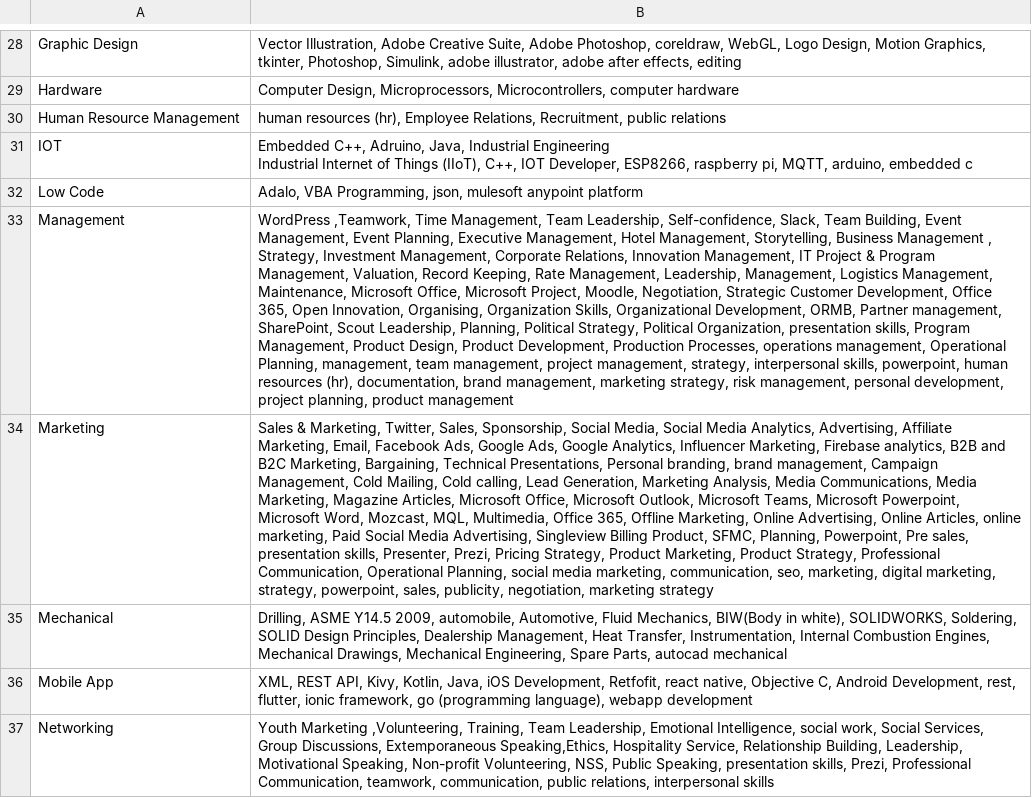
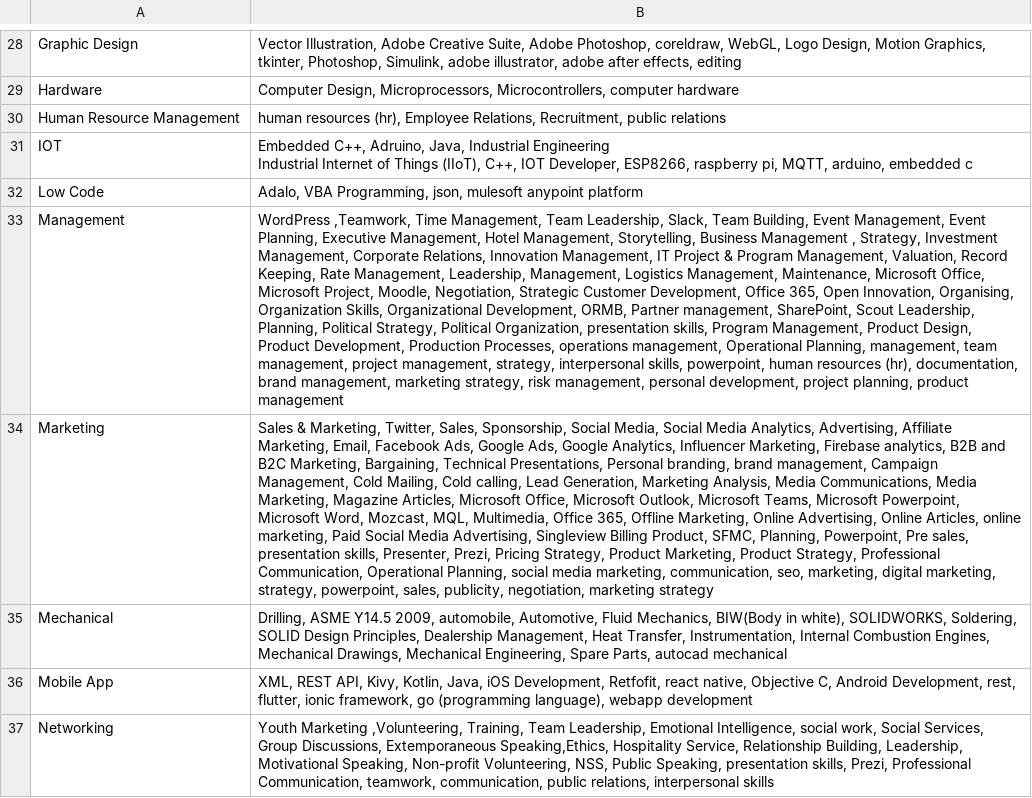
Before and after one commit to Project-Based-Learning-IT/Recommendation-Algorithm, a CSV file: mapping.csv, drawn as a sheet; only a part is shown, gaps mark what is left out; the diff names each change by its address in the sheet, - before the commit and + after, or states it on an @@ line.

```diff
--- a/mapping.csv
+++ b/mapping.csv
-B33: …Team Leadership, Self-confidence, Slack, Team…
+B33: …Team Leadership, Slack, Team…
```
Also changed, not shown: Skill_Domain.csv, 17 other files.
